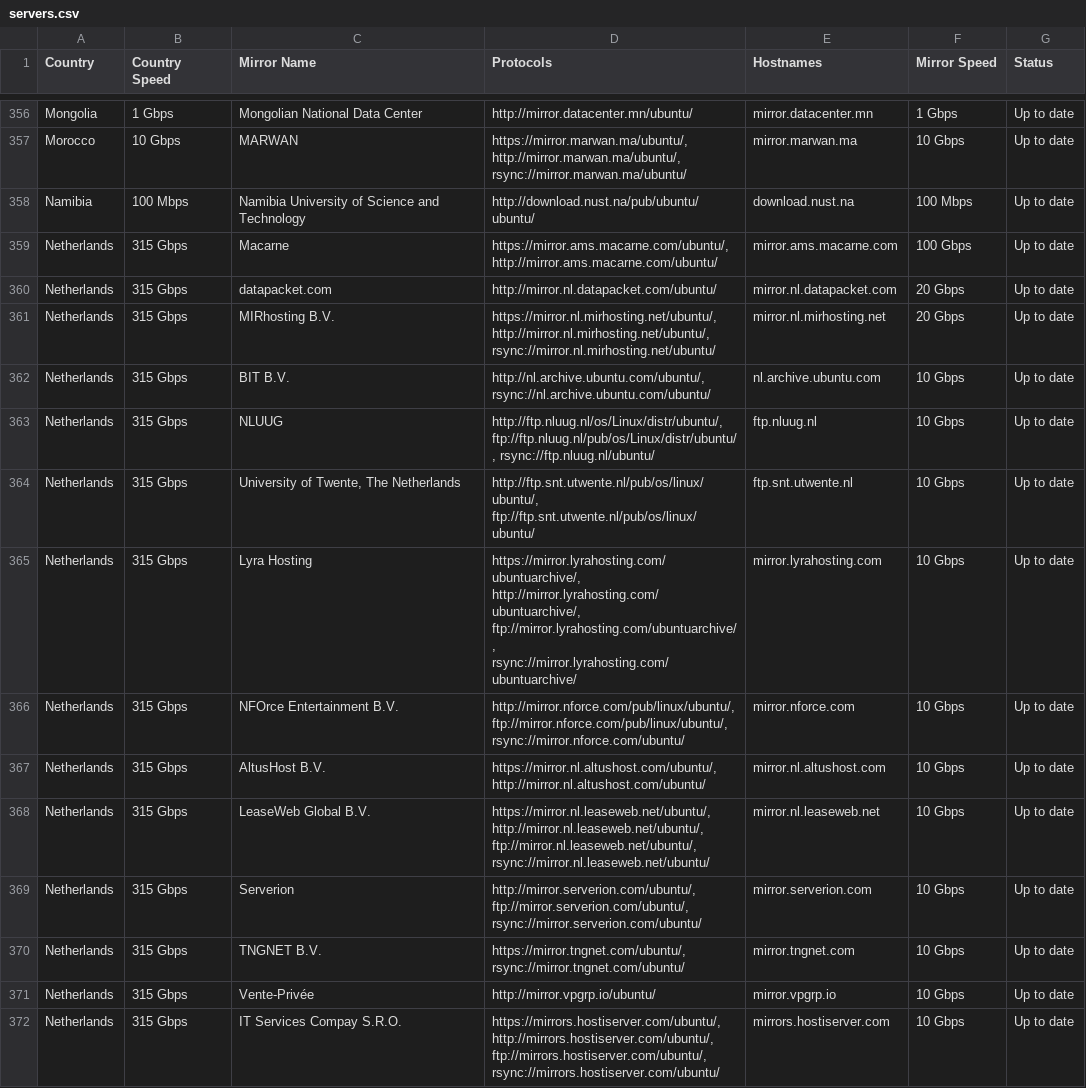
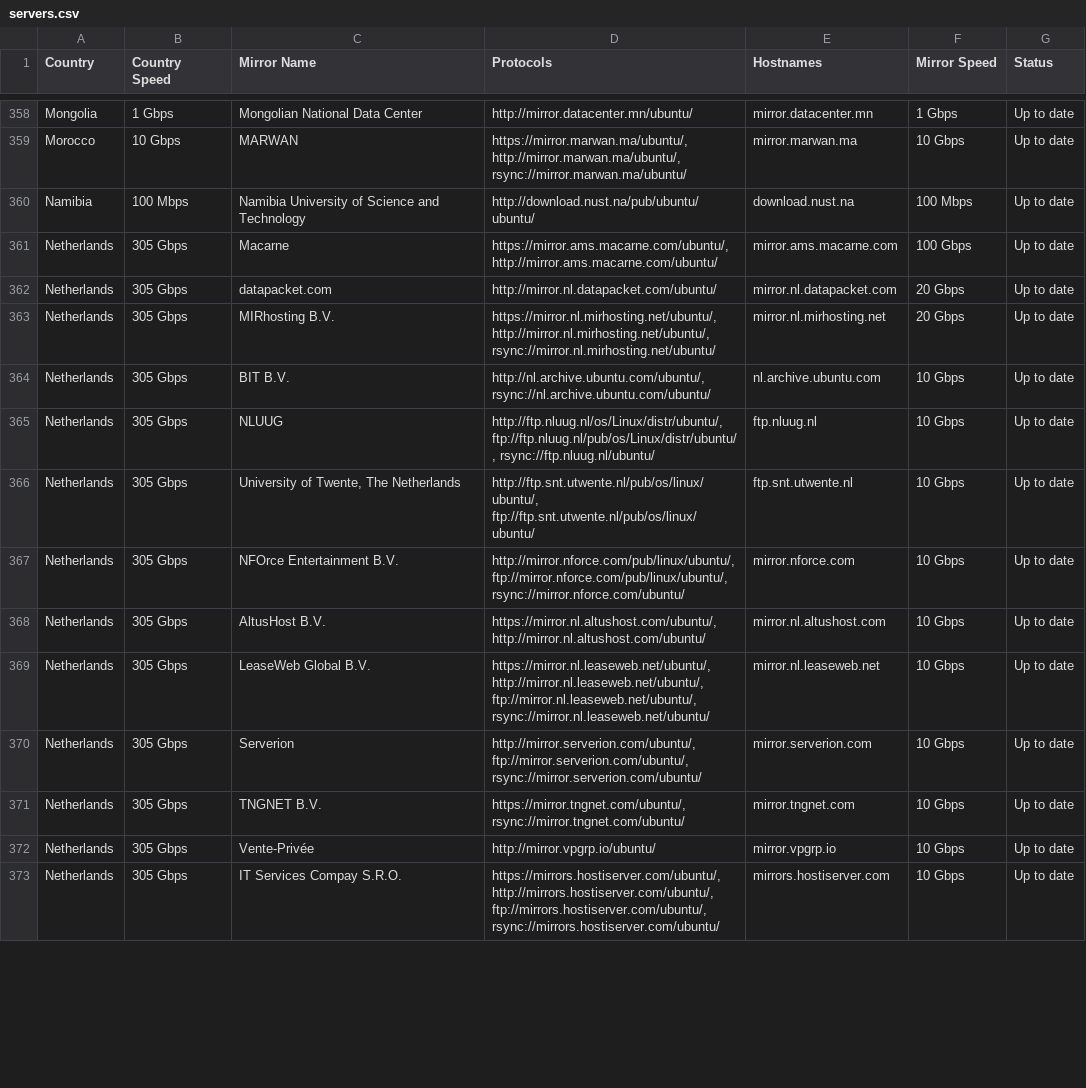
Before and after one commit to crazyuploader/Ubuntu-Mirrors-Scraper, a CSV file: data/mirrors/archive/servers.csv, drawn as a sheet; only a part is shown, gaps mark what is left out; the diff covers the shown part only.

```diff
--- a/data/mirrors/archive/servers.csv
+++ b/data/mirrors/archive/servers.csv
@@ -358,15 +360,14 @@ Morocco,10 Gbps,MARWAN,"https://mirror.marwan.ma/ubuntu/, http://mirror.marwan.m
 Namibia,100 Mbps,Namibia University of Science and Technology,http://download.nust.na/pub/ubuntu/ubuntu/,download.nust.na,100 Mbps,Up to date
-Netherlands,315 Gbps,Macarne,"https://mirror.ams.macarne.com/ubuntu/, http://mirror.ams.macarne.com/ubuntu/",mirror.ams.macarne.com,100 Gbps,Up to date
-Netherlands,315 Gbps,datapacket.com,http://mirror.nl.datapacket.com/ubuntu/,mirror.nl.datapacket.com,20 Gbps,Up to date
-Netherlands,315 Gbps,MIRhosting B.V.,"https://mirror.nl.mirhosting.net/ubuntu/, http://mirror.nl.mirhosting.net/ubuntu/, rsync://mirror.nl.mirhosting.net/ubuntu/",mirror.nl.mirhosting.net,20 Gbps,Up to date
-Netherlands,315 Gbps,BIT B.V.,"http://nl.archive.ubuntu.com/ubuntu/, rsync://nl.archive.ubuntu.com/ubuntu/",nl.archive.ubuntu.com,10 Gbps,Up to date
-Netherlands,315 Gbps,NLUUG,"http://ftp.nluug.nl/os/Linux/distr/ubuntu/, ftp://ftp.nluug.nl/pub/os/Linux/distr/ubuntu/, rsync://ftp.nluug.nl/ubuntu/",ftp.nluug.nl,10 Gbps,Up to date
-Netherlands,315 Gbps,"University of Twente, The Netherlands","http://ftp.snt.utwente.nl/pub/os/linux/ubuntu/, ftp://ftp.snt.utwente.nl/pub/os/linux/ubuntu/",ftp.snt.utwente.nl,10 Gbps,Up to date
-Netherlands,315 Gbps,Lyra Hosting,"https://mirror.lyrahosting.com/ubuntuarchive/, http://mirror.lyrahosting.com/ubuntuarchive/, ftp://mirror.lyrahosting.com/ubuntuarchive/, rsync://mirror.lyrahosting.com/ubuntuarchive/",mirror.lyrahosting.com,10 Gbps,Up to date
-Netherlands,315 Gbps,NFOrce Entertainment B.V.,"http://mirror.nforce.com/pub/linux/ubuntu/, ftp://mirror.nforce.com/pub/linux/ubuntu/, rsync://mirror.nforce.com/ubuntu/",mirror.nforce.com,10 Gbps,Up to date
-Netherlands,315 Gbps,AltusHost B.V.,"https://mirror.nl.altushost.com/ubuntu/, http://mirror.nl.altushost.com/ubuntu/",mirror.nl.altushost.com,10 Gbps,Up to date
-Netherlands,315 Gbps,LeaseWeb Global B.V.,"https://mirror.nl.leaseweb.net/ubuntu/, http://mirror.nl.leaseweb.net/ubuntu/, ftp://mirror.nl.leaseweb.net/ubuntu/, rsync://mirror.nl.leaseweb.net/ubuntu/",mirror.nl.leaseweb.net,10 Gbps,Up to date
-Netherlands,315 Gbps,Serverion,"http://mirror.serverion.com/ubuntu/, ftp://mirror.serverion.com/ubuntu/, rsync://mirror.serverion.com/ubuntu/",mirror.serverion.com,10 Gbps,Up to date
-Netherlands,315 Gbps,TNGNET B.V.,"https://mirror.tngnet.com/ubuntu/, rsync://mirror.tngnet.com/ubuntu/",mirror.tngnet.com,10 Gbps,Up to date
-Netherlands,315 Gbps,Vente-Privée,http://mirror.vpgrp.io/ubuntu/,mirror.vpgrp.io,10 Gbps,Up to date
-Netherlands,315 Gbps,IT Services Compay S.R.O.,"https://mirrors.hostiserver.com/ubuntu/, http://mirrors.hostiserver.com/ubuntu/, ftp://mirrors.hostiserver.com/ubuntu/, rsync://mirrors.hostiserver.com/ubuntu/",mirrors.hostiserver.com,10 Gbps,Up to date
+Netherlands,305 Gbps,Macarne,"https://mirror.ams.macarne.com/ubuntu/, http://mirror.ams.macarne.com/ubuntu/",mirror.ams.macarne.com,100 Gbps,Up to date
+Netherlands,305 Gbps,datapacket.com,http://mirror.nl.datapacket.com/ubuntu/,mirror.nl.datapacket.com,20 Gbps,Up to date
+Netherlands,305 Gbps,MIRhosting B.V.,"https://mirror.nl.mirhosting.net/ubuntu/, http://mirror.nl.mirhosting.net/ubuntu/, rsync://mirror.nl.mirhosting.net/ubuntu/",mirror.nl.mirhosting.net,20 Gbps,Up to date
+Netherlands,305 Gbps,BIT B.V.,"http://nl.archive.ubuntu.com/ubuntu/, rsync://nl.archive.ubuntu.com/ubuntu/",nl.archive.ubuntu.com,10 Gbps,Up to date
+Netherlands,305 Gbps,NLUUG,"http://ftp.nluug.nl/os/Linux/distr/ubuntu/, ftp://ftp.nluug.nl/pub/os/Linux/distr/ubuntu/, rsync://ftp.nluug.nl/ubuntu/",ftp.nluug.nl,10 Gbps,Up to date
+Netherlands,305 Gbps,"University of Twente, The Netherlands","http://ftp.snt.utwente.nl/pub/os/linux/ubuntu/, ftp://ftp.snt.utwente.nl/pub/os/linux/ubuntu/",ftp.snt.utwente.nl,10 Gbps,Up to date
+Netherlands,305 Gbps,NFOrce Entertainment B.V.,"http://mirror.nforce.com/pub/linux/ubuntu/, ftp://mirror.nforce.com/pub/linux/ubuntu/, rsync://mirror.nforce.com/ubuntu/",mirror.nforce.com,10 Gbps,Up to date
+Netherlands,305 Gbps,AltusHost B.V.,"https://mirror.nl.altushost.com/ubuntu/, http://mirror.nl.altushost.com/ubuntu/",mirror.nl.altushost.com,10 Gbps,Up to date
+Netherlands,305 Gbps,LeaseWeb Global B.V.,"https://mirror.nl.leaseweb.net/ubuntu/, http://mirror.nl.leaseweb.net/ubuntu/, ftp://mirror.nl.leaseweb.net/ubuntu/, rsync://mirror.nl.leaseweb.net/ubuntu/",mirror.nl.leaseweb.net,10 Gbps,Up to date
+Netherlands,305 Gbps,Serverion,"http://mirror.serverion.com/ubuntu/, ftp://mirror.serverion.com/ubuntu/, rsync://mirror.serverion.com/ubuntu/",mirror.serverion.com,10 Gbps,Up to date
+Netherlands,305 Gbps,TNGNET B.V.,"https://mirror.tngnet.com/ubuntu/, rsync://mirror.tngnet.com/ubuntu/",mirror.tngnet.com,10 Gbps,Up to date
+Netherlands,305 Gbps,Vente-Privée,http://mirror.vpgrp.io/ubuntu/,mirror.vpgrp.io,10 Gbps,Up to date
+Netherlands,305 Gbps,IT Services Compay S.R.O.,"https://mirrors.hostiserver.com/ubuntu/, http://mirrors.hostiserver.com/ubuntu/, ftp://mirrors.hostiserver.com/ubuntu/, rsync://mirrors.hostiserver.com/ubuntu/",mirrors.hostiserver.com,10 Gbps,Up to date
```
Also changed, not shown: 3 added rows, 1 removed row and 51 edited cells elsewhere in this file, data/mirrors/cd/servers.csv, 4 other files.
